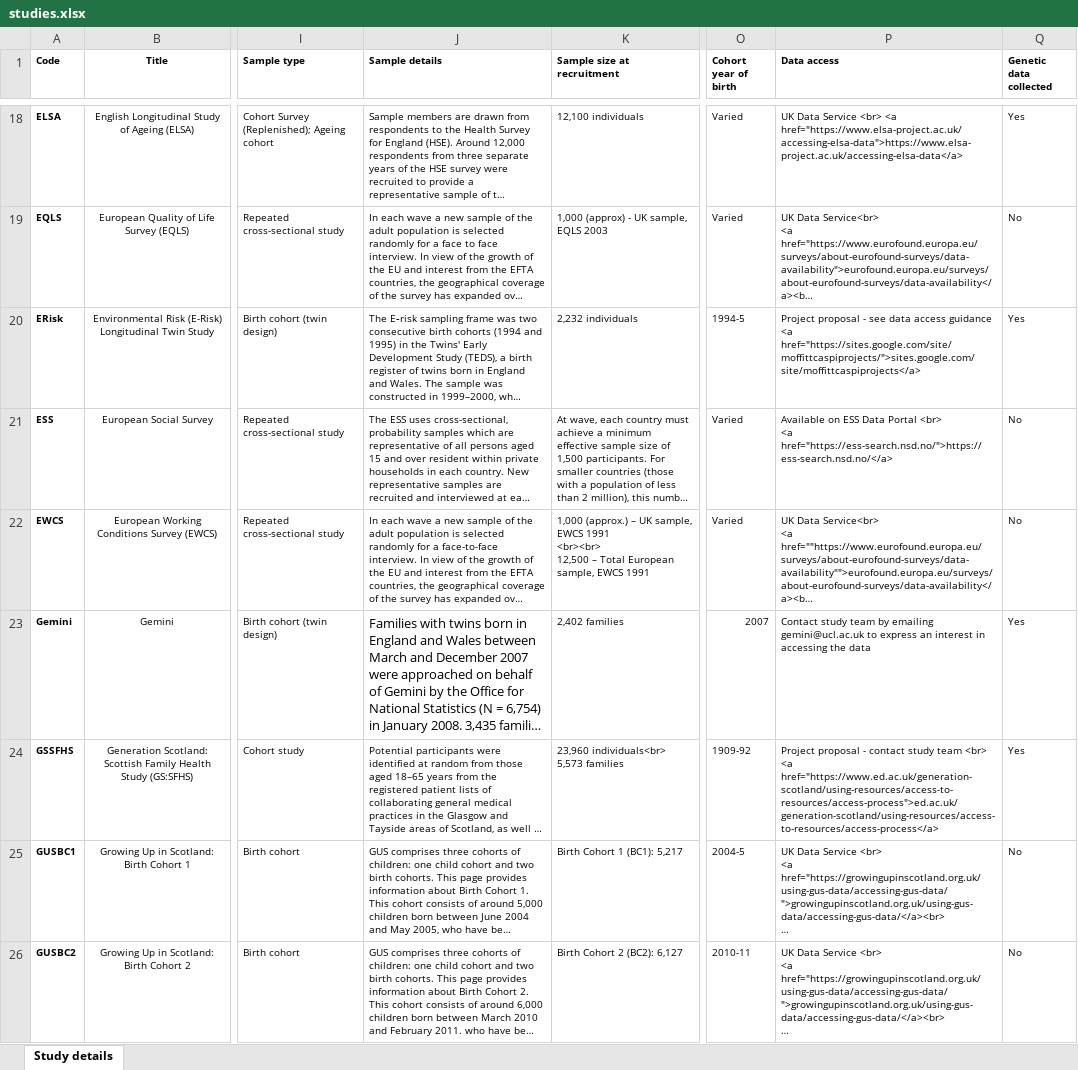
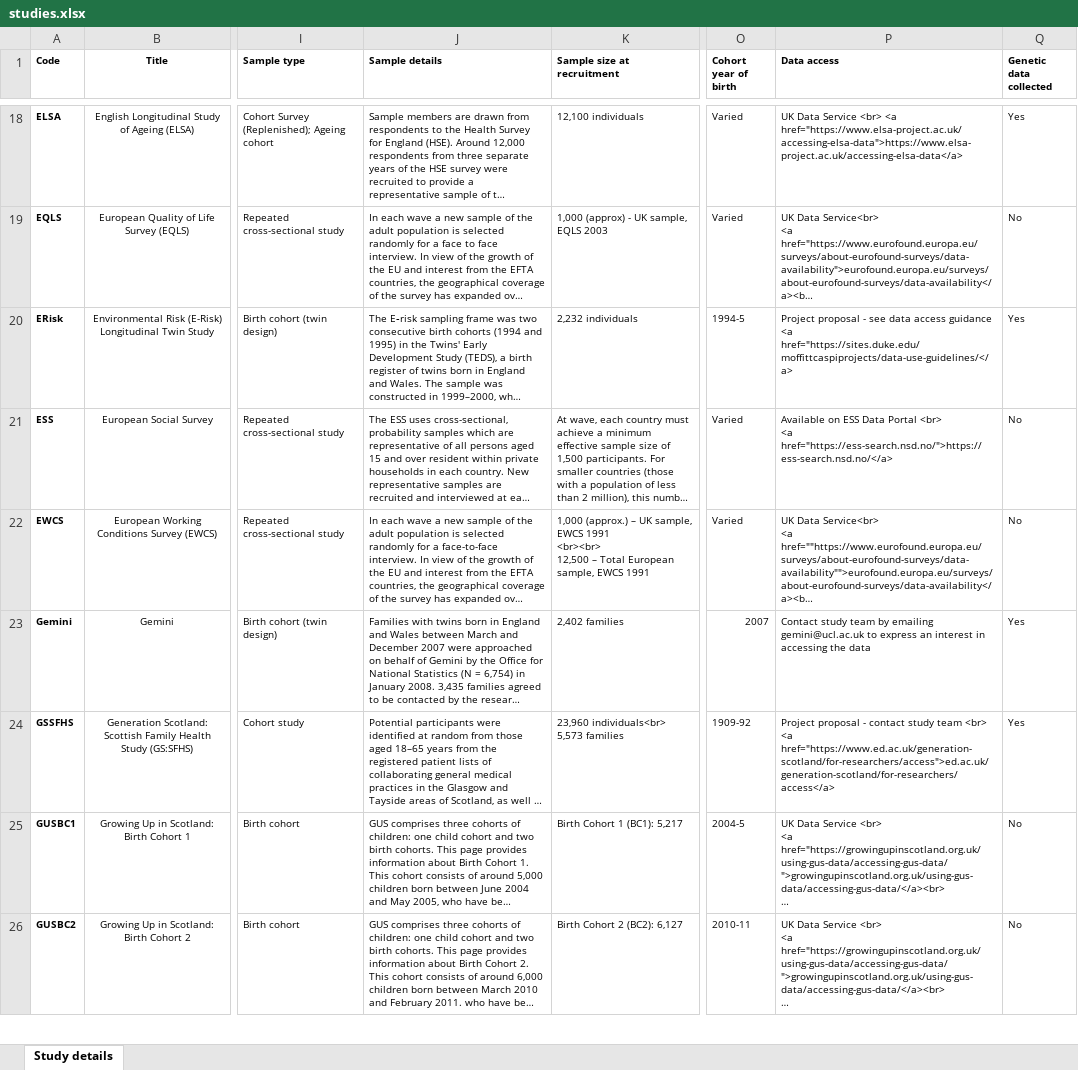
Before and after one commit to ronnyTodgers/catalogue-mental-health, an Excel workbook: xlsx/studies.xlsx, sheet Study details, drawn as a sheet; only a part is shown, gaps mark what is left out; long unchanged cells end in …; values as stored, in another font and other column widths than the file's, no borders; ↵ is a line break in a cell; the diff covers the shown part only; the diff names each change by its address in the sheet, - before the commit and + after, or states it on an @@ line.

```diff
--- a/xlsx/studies.xlsx (sheet Study details)
+++ b/xlsx/studies.xlsx (sheet Study details)
-P20 (Data access): …guidance <a href="https://sites.google.com/site/moffittcaspiprojects/">sites.google.com/site/moffittcaspiprojects</a>
+P20 (Data access): …guidance <a href="https://sites.duke.edu/moffittcaspiprojects/data-use-guidelines/</a>
@@ J23 text size: smaller @@
-P24 (Data access): …<br> ↵ <a href="https://www.ed.ac.uk/generation-scotland/using-resources/access-to-resources/access-process">ed.ac.uk/generation-scotland/using-resources/access-to-resources/access-process</a>
+P24 (Data access): …<br> ↵ <a href="https://www.ed.ac.uk/generation-scotland/for-researchers/access">ed.ac.uk/generation-scotland/for-researchers/access</a>
```
Also changed, not shown: 17 edited cells and cell formats elsewhere in this sheet, 15 other files.
